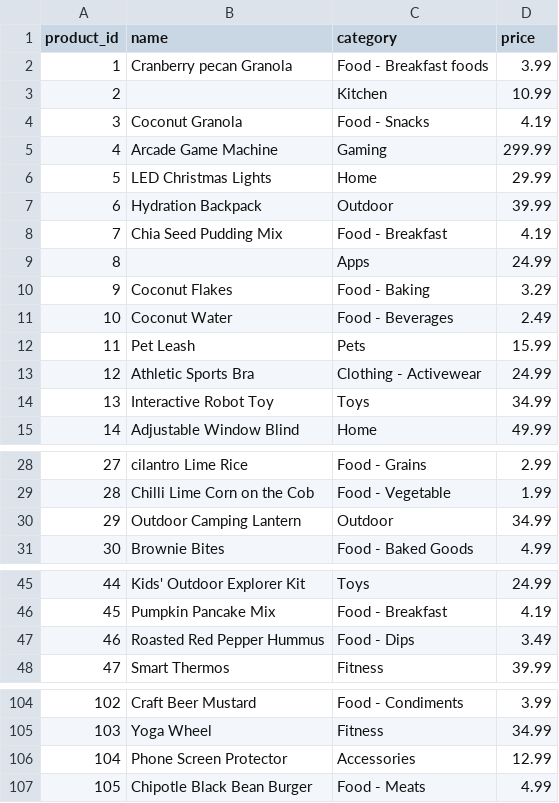
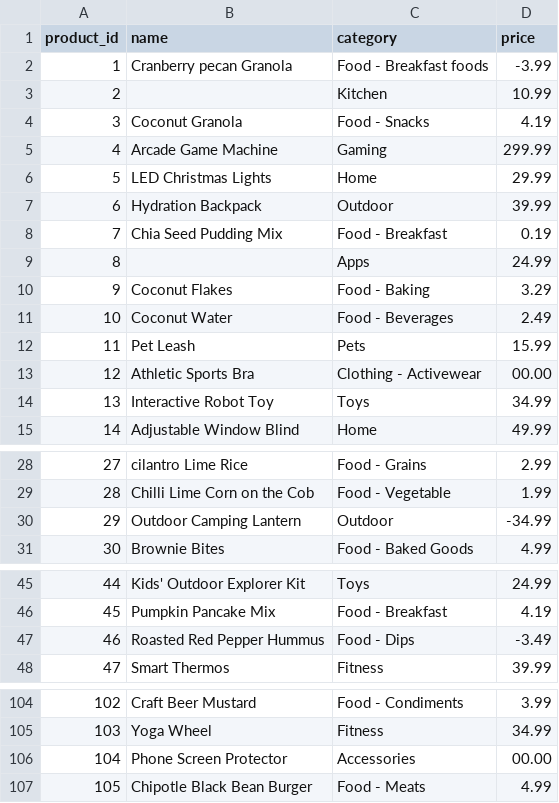
Before and after one commit to TjasaZil/ETL-Python-pipeline, a CSV file: data/products.csv, drawn as a sheet; only a part is shown, gaps mark what is left out; the diff covers the shown part only.

Commit message:
added 2 more validations: quantity and price - removed file writing from other validators and expanded the project structure- added report and load .py files into functions folder

```diff
--- a/data/products.csv
+++ b/data/products.csv
@@ -1,3 +1,3 @@
 product_id,name,category,price
-1,Cranberry pecan   Granola,Food -     Breakfast foods,3.99
+1,Cranberry pecan   Granola,Food -     Breakfast foods,-3.99
 2,,Kitchen,10.99
@@ -7,3 +7,3 @@ product_id,name,category,price
 6,Hydration Backpack,Outdoor,39.99
-7,Chia Seed Pudding Mix,Food - Breakfast,4.19
+7,Chia Seed Pudding Mix,Food - Breakfast,0.19
 8,,Apps,24.99
@@ -12,3 +12,3 @@ product_id,name,category,price
 11,Pet Leash,Pets,15.99
-12,Athletic Sports Bra,Clothing - Activewear,24.99
+12,Athletic Sports Bra,Clothing - Activewear,00.00
 13,Interactive Robot Toy,Toys,34.99
@@ -29,3 +29,3 @@ product_id,name,category,price
 28,Chilli Lime Corn on the Cob,Food - Vegetable,1.99
-29,Outdoor Camping Lantern,Outdoor,34.99
+29,Outdoor Camping Lantern,Outdoor,-34.99
 30,Brownie Bites,Food - Baked Goods,4.99
@@ -46,3 +46,3 @@ product_id,name,category,price
 45,Pumpkin Pancake Mix,Food - Breakfast,4.19
-46,Roasted Red Pepper Hummus,Food - Dips,3.49
+46,Roasted Red Pepper Hummus,Food - Dips,-3.49
 47,Smart Thermos,Fitness,39.99
@@ -105,3 +105,3 @@ product_id,name,category,price
 103,Yoga Wheel,Fitness,34.99
-104,Phone Screen Protector,Accessories,12.99
+104,Phone Screen Protector,Accessories,00.00
 105,Chipotle Black Bean Burger,Food - Meats,4.99
```
Also changed, not shown: 2 edited cells elsewhere in this file, 15 other files.
